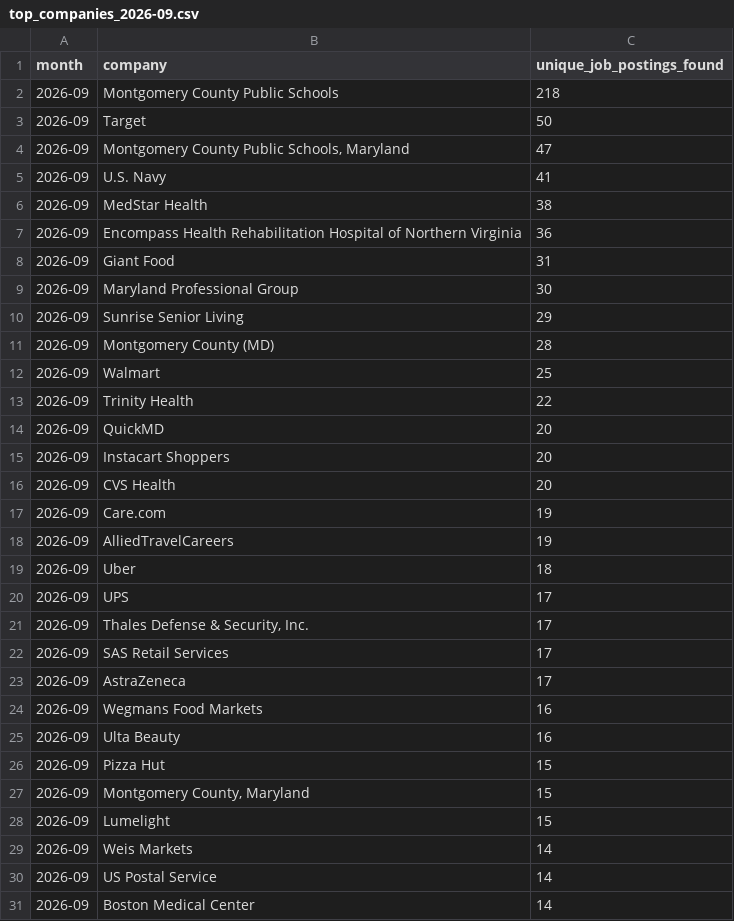
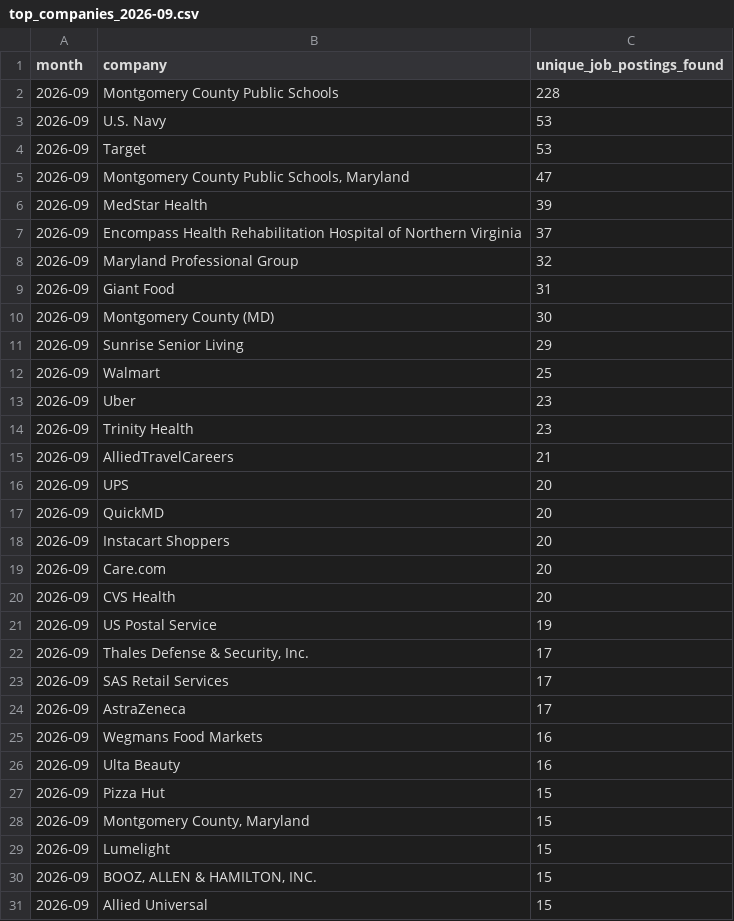
Before and after one commit to themeganerddddddd/MoCo-Hiring-Monitor, a CSV file: outputs/top_companies_2026-09.csv, drawn as a sheet.

```diff
--- a/outputs/top_companies_2026-09.csv
+++ b/outputs/top_companies_2026-09.csv
@@ -1,21 +1,22 @@
 month,company,unique_job_postings_found
-2026-09,Montgomery County Public Schools,218
-2026-09,Target,50
+2026-09,Montgomery County Public Schools,228
+2026-09,U.S. Navy,53
+2026-09,Target,53
 2026-09,"Montgomery County Public Schools, Maryland",47
-2026-09,U.S. Navy,41
-2026-09,MedStar Health,38
-2026-09,Encompass Health Rehabilitation Hospital of Northern Virginia,36
+2026-09,MedStar Health,39
+2026-09,Encompass Health Rehabilitation Hospital of Northern Virginia,37
+2026-09,Maryland Professional Group,32
 2026-09,Giant Food,31
-2026-09,Maryland Professional Group,30
+2026-09,Montgomery County (MD),30
 2026-09,Sunrise Senior Living,29
-2026-09,Montgomery County (MD),28
 2026-09,Walmart,25
-2026-09,Trinity Health,22
+2026-09,Uber,23
+2026-09,Trinity Health,23
+2026-09,AlliedTravelCareers,21
+2026-09,UPS,20
 2026-09,QuickMD,20
 2026-09,Instacart Shoppers,20
+2026-09,Care.com,20
 2026-09,CVS Health,20
-2026-09,Care.com,19
-2026-09,AlliedTravelCareers,19
-2026-09,Uber,18
-2026-09,UPS,17
+2026-09,US Postal Service,19
 2026-09,"Thales Defense & Security, Inc.",17
@@ -28,4 +29,3 @@ month,company,unique_job_postings_found
 2026-09,Lumelight,15
-2026-09,Weis Markets,14
-2026-09,US Postal Service,14
-2026-09,Boston Medical Center,14
+2026-09,"BOOZ, ALLEN & HAMILTON, INC.",15
+2026-09,Allied Universal,15
```
Also changed, not shown: 13 other files.
